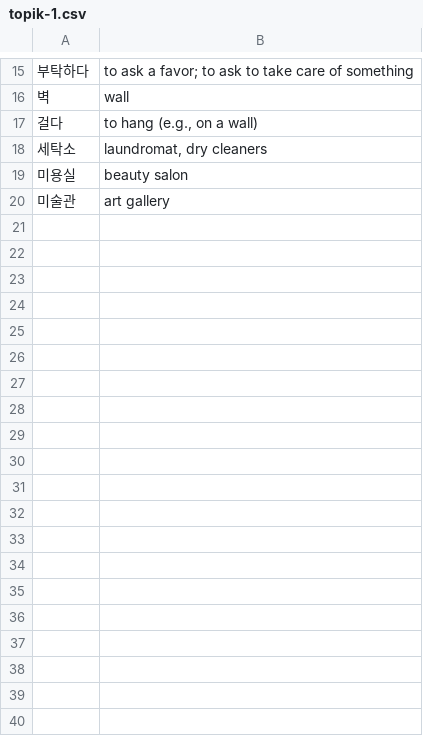
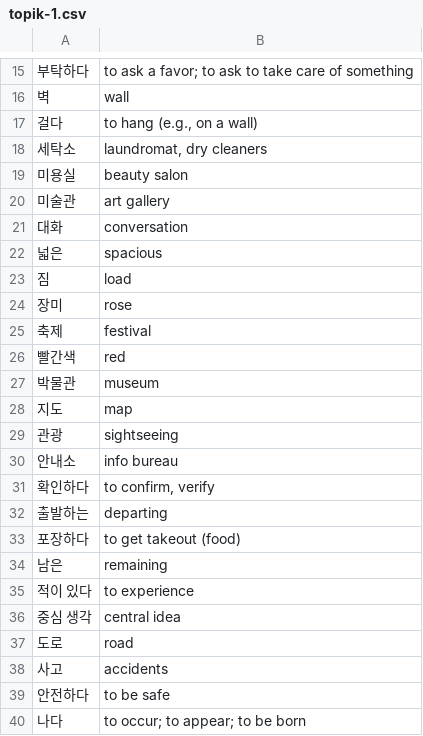
Before and after one commit to nilanshutwinkle/random-notes, a CSV file: Korean Flashcards/TOPIK/topik-1.csv, drawn as a sheet; only a part is shown, gaps mark what is left out; the diff covers the shown part only; the diff names each change by its address in the sheet, - before the commit and + after, or states it on an @@ line.

```diff
--- a/Korean Flashcards/TOPIK/topik-1.csv
+++ b/Korean Flashcards/TOPIK/topik-1.csv
+row 21: 대화 | conversation
+row 22: 넓은 | spacious
+row 23: 짐 | load
+row 24: 장미 | rose
+row 25: 축제 | festival
+row 26: 빨간색 | red
+row 27: 박물관 | museum
+row 28: 지도 | map
+row 29: 관광 | sightseeing
+row 30: 안내소 | info bureau
+row 31: 확인하다 | to confirm, verify
+row 32: 출발하는 | departing
+row 33: 포장하다 | to get takeout (food)
+row 34: 남은 | remaining
+row 35: 적이 있다 | to experience
+row 36: 중심 생각 | central idea
+row 37: 도로 | road
+row 38: 사고 | accidents
+row 39: 안전하다 | to be safe
+row 40: 나다 | to occur; to appear; to be born
```
Also changed, not shown: 62 added rows elsewhere in this file, Korean Flashcards/KCC/Intermediate 1/kcc-int-1.grammar.csv, Korean Flashcards/KCC/Intermediate 1/kcc-int-1.vocab.csv.
